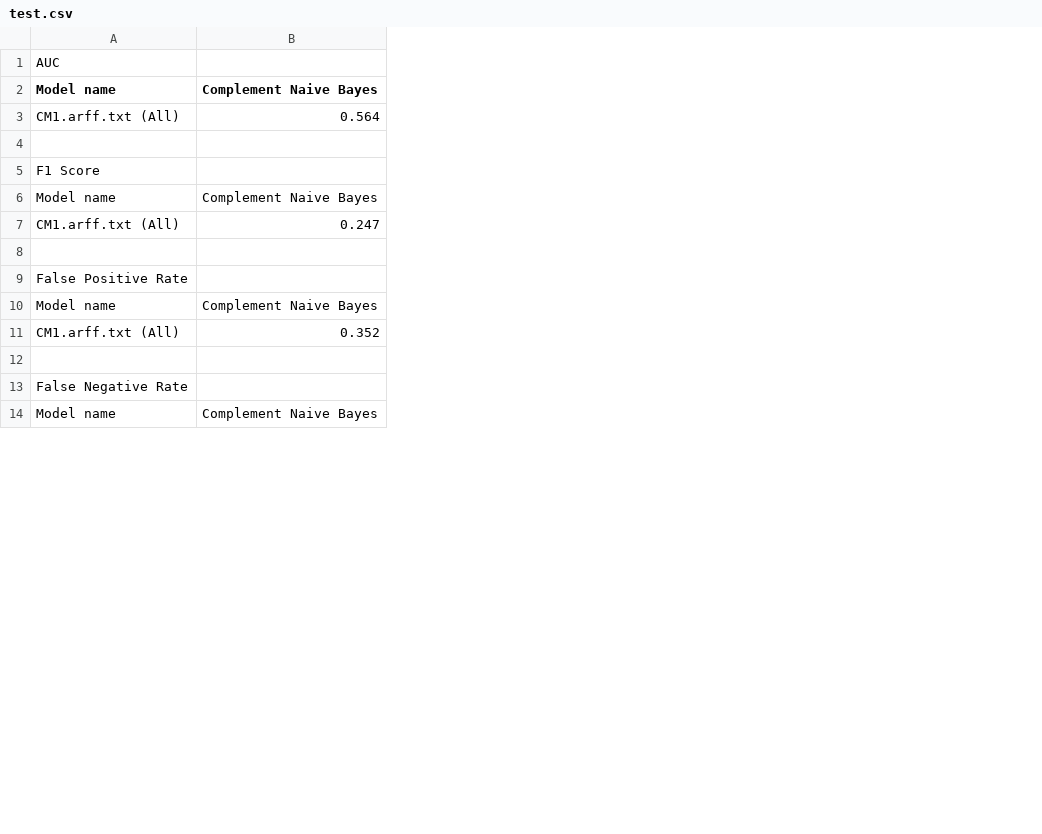
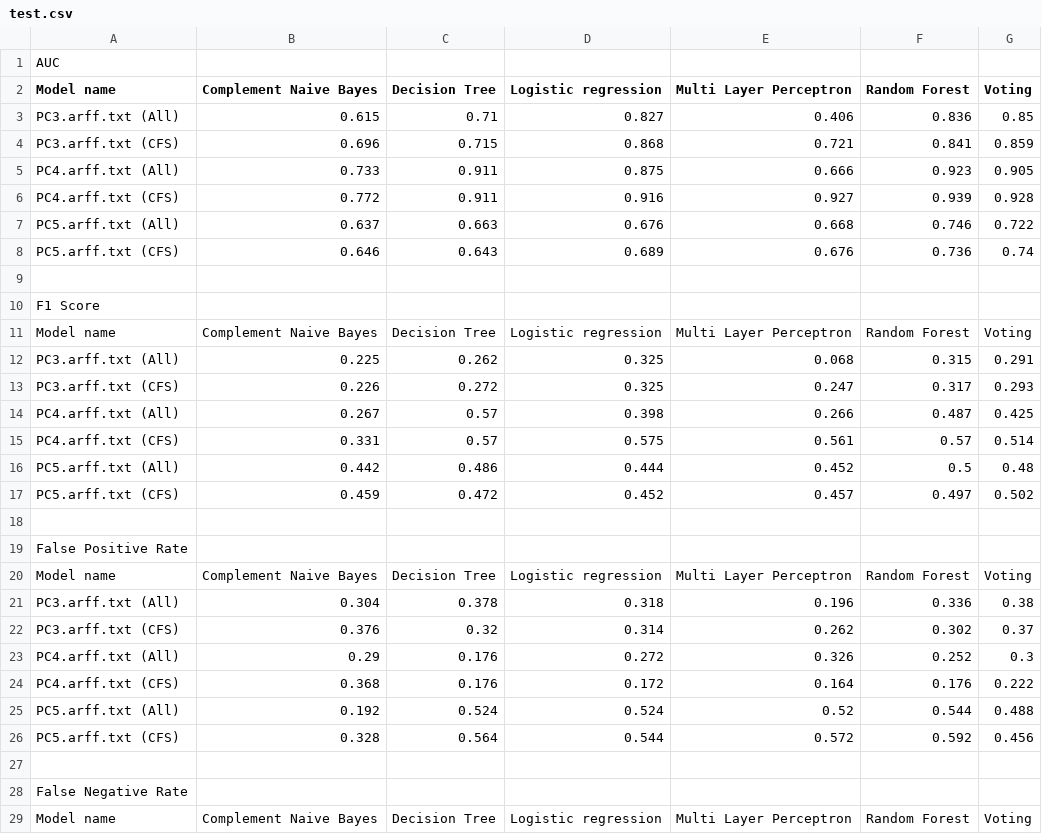
Before and after one commit to TahWZ/FYP, a CSV file: Program/Algorithm/csv_results/test.csv, drawn as a sheet; only a part is shown; removed rows and columns are numbered as before the commit, all else as after; the diff covers the shown part only; the diff names each change by its address in the sheet, - before the commit and + after, or states it on an @@ line.

```diff
--- a/Program/Algorithm/csv_results/test.csv
+++ b/Program/Algorithm/csv_results/test.csv
+column C (Decision Tree), row 11: Decision Tree; row 20: Decision Tree; row 29: Decision Tree
+column D (Logistic regression), row 11: Logistic regression; row 20: Logistic regression; row 29: Logistic regression
+column E (Multi Layer Perceptron), row 11: Multi Layer Perceptron; row 20: Multi Layer Perceptron; row 29: Multi Layer Perceptron
+column F (Random Forest), row 11: Random Forest; row 20: Random Forest; row 29: Random Forest
+column G (Voting), row 11: Voting; row 20: Voting; row 29: Voting
-row 3: CM1.arff.txt (All) | 0.564
+row 3: PC3.arff.txt (All) | 0.615 | 0.71 | 0.827 | 0.406 | 0.836 | 0.85
+row 4: PC3.arff.txt (CFS) | 0.696 | 0.715 | 0.868 | 0.721 | 0.841 | 0.859
+row 5: PC4.arff.txt (All) | 0.733 | 0.911 | 0.875 | 0.666 | 0.923 | 0.905
+row 6: PC4.arff.txt (CFS) | 0.772 | 0.911 | 0.916 | 0.927 | 0.939 | 0.928
+row 7: PC5.arff.txt (All) | 0.637 | 0.663 | 0.676 | 0.668 | 0.746 | 0.722
+row 8: PC5.arff.txt (CFS) | 0.646 | 0.643 | 0.689 | 0.676 | 0.736 | 0.74
-row 7: CM1.arff.txt (All) | 0.247
+row 12: PC3.arff.txt (All) | 0.225 | 0.262 | 0.325 | 0.068 | 0.315 | 0.291
+row 13: PC3.arff.txt (CFS) | 0.226 | 0.272 | 0.325 | 0.247 | 0.317 | 0.293
+row 14: PC4.arff.txt (All) | 0.267 | 0.57 | 0.398 | 0.266 | 0.487 | 0.425
+row 15: PC4.arff.txt (CFS) | 0.331 | 0.57 | 0.575 | 0.561 | 0.57 | 0.514
+row 16: PC5.arff.txt (All) | 0.442 | 0.486 | 0.444 | 0.452 | 0.5 | 0.48
+row 17: PC5.arff.txt (CFS) | 0.459 | 0.472 | 0.452 | 0.457 | 0.497 | 0.502
-row 11: CM1.arff.txt (All) | 0.352
+row 21: PC3.arff.txt (All) | 0.304 | 0.378 | 0.318 | 0.196 | 0.336 | 0.38
+row 22: PC3.arff.txt (CFS) | 0.376 | 0.32 | 0.314 | 0.262 | 0.302 | 0.37
+row 23: PC4.arff.txt (All) | 0.29 | 0.176 | 0.272 | 0.326 | 0.252 | 0.3
+row 24: PC4.arff.txt (CFS) | 0.368 | 0.176 | 0.172 | 0.164 | 0.176 | 0.222
+row 25: PC5.arff.txt (All) | 0.192 | 0.524 | 0.524 | 0.52 | 0.544 | 0.488
+row 26: PC5.arff.txt (CFS) | 0.328 | 0.564 | 0.544 | 0.572 | 0.592 | 0.456
```
Also changed, not shown: 6 added rows and 1 removed row elsewhere in this file, 7 other files.
